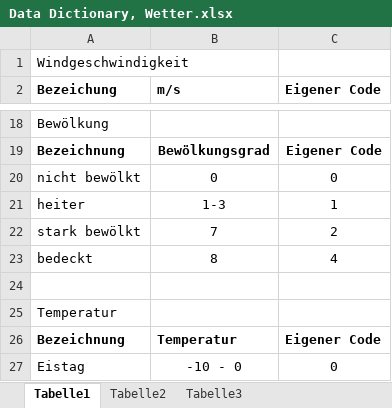
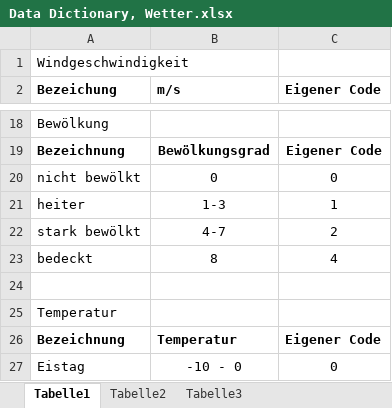
Before and after one commit to SvenjaDrewanz/Gruppe-4, an Excel workbook: Data Dictionary, Wetter.xlsx, sheet Tabelle1, drawn as a sheet; only a part is shown, gaps mark what is left out; values as stored, in another font and other column widths than the file's, no borders; the diff names each change by its address in the sheet, - before the commit and + after, or states it on an @@ line.

Commit message:
wetter, Fehler ausgebessert

```diff
--- a/Data Dictionary, Wetter.xlsx (sheet Tabelle1)
+++ b/Data Dictionary, Wetter.xlsx (sheet Tabelle1)
-B22 (m/s): 7
+B22 (m/s): 4-7
```
